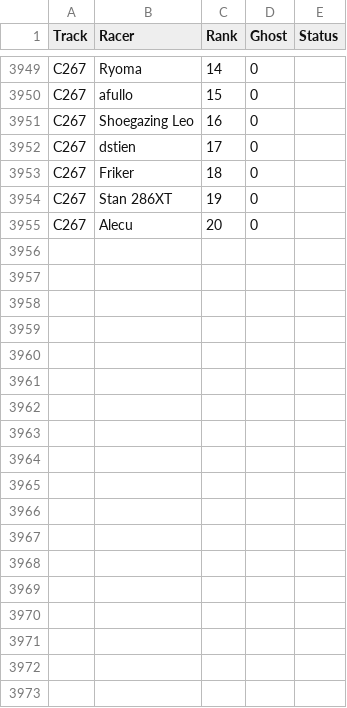
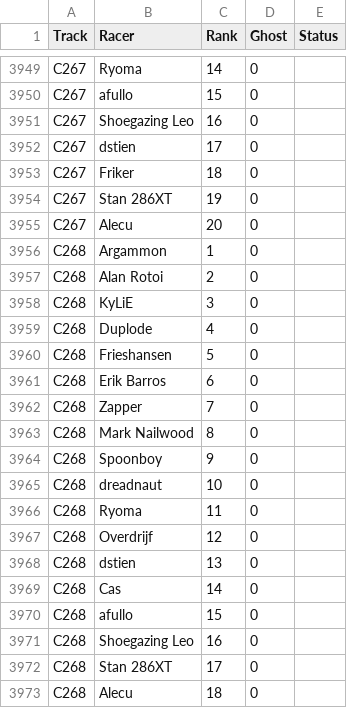
Before and after one commit to duplode/elo-zs, a CSV file: data/Zak/zakstunts-race-positions.csv, drawn as a sheet; only a part is shown, gaps mark what is left out.

Commit message:
Update ZakStunts results to ZCT268

```diff
--- a/data/Zak/zakstunts-race-positions.csv
+++ b/data/Zak/zakstunts-race-positions.csv
@@ -3955 +3955,19 @@ C267,"Stan 286XT",19,0,
 C267,Alecu,20,0,
+C268,Argammon,1,0,
+C268,"Alan Rotoi",2,0,
+C268,KyLiE,3,0,
+C268,Duplode,4,0,
+C268,Frieshansen,5,0,
+C268,"Erik Barros",6,0,
+C268,Zapper,7,0,
+C268,"Mark Nailwood",8,0,
+C268,Spoonboy,9,0,
+C268,dreadnaut,10,0,
+C268,Ryoma,11,0,
+C268,Overdrijf,12,0,
+C268,dstien,13,0,
+C268,Cas,14,0,
+C268,afullo,15,0,
+C268,"Shoegazing Leo",16,0,
+C268,"Stan 286XT",17,0,
+C268,Alecu,18,0,
```
